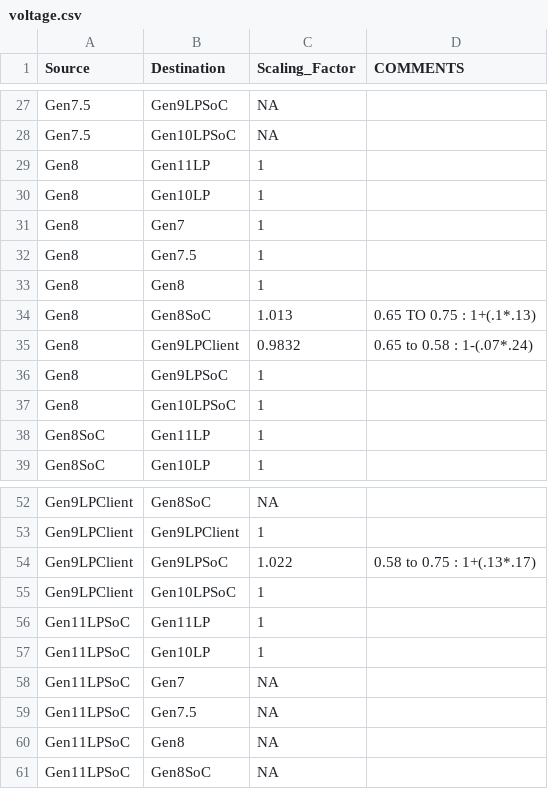
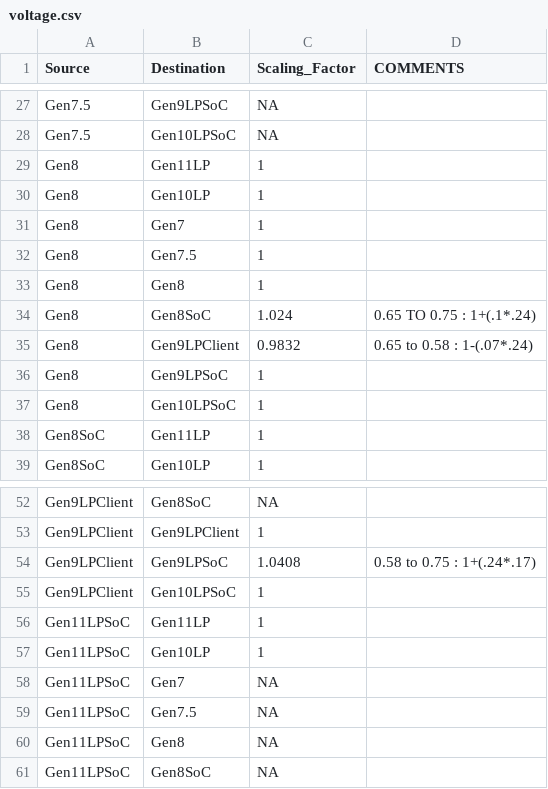
Before and after one commit to tushgarg20/Alps-ci-cd, a CSV file: Inputs/voltage.csv, drawn as a sheet; only a part is shown, gaps mark what is left out.

Commit message:
Updated voltage scalars for CHV and BXT ( Scaling changed from 13%/V to 24%/V)

```diff
--- a/Inputs/voltage.csv
+++ b/Inputs/voltage.csv
@@ -33,3 +33,3 @@ Gen8,Gen7.5,1,
 Gen8,Gen8,1,
-Gen8,Gen8SoC,1.013,0.65 TO 0.75 : 1+(.1*.13)
+Gen8,Gen8SoC,1.024,0.65 TO 0.75 : 1+(.1*.24)
 Gen8,Gen9LPClient,0.9832,0.65 to 0.58 : 1-(.07*.24)
@@ -53,3 +53,3 @@ Gen9LPClient,Gen8SoC,NA,
 Gen9LPClient,Gen9LPClient,1,
-Gen9LPClient,Gen9LPSoC,1.022,0.58 to 0.75 : 1+(.13*.17)
+Gen9LPClient,Gen9LPSoC,1.0408,0.58 to 0.75 : 1+(.24*.17)
 Gen9LPClient,Gen10LPSoC,1,
```
